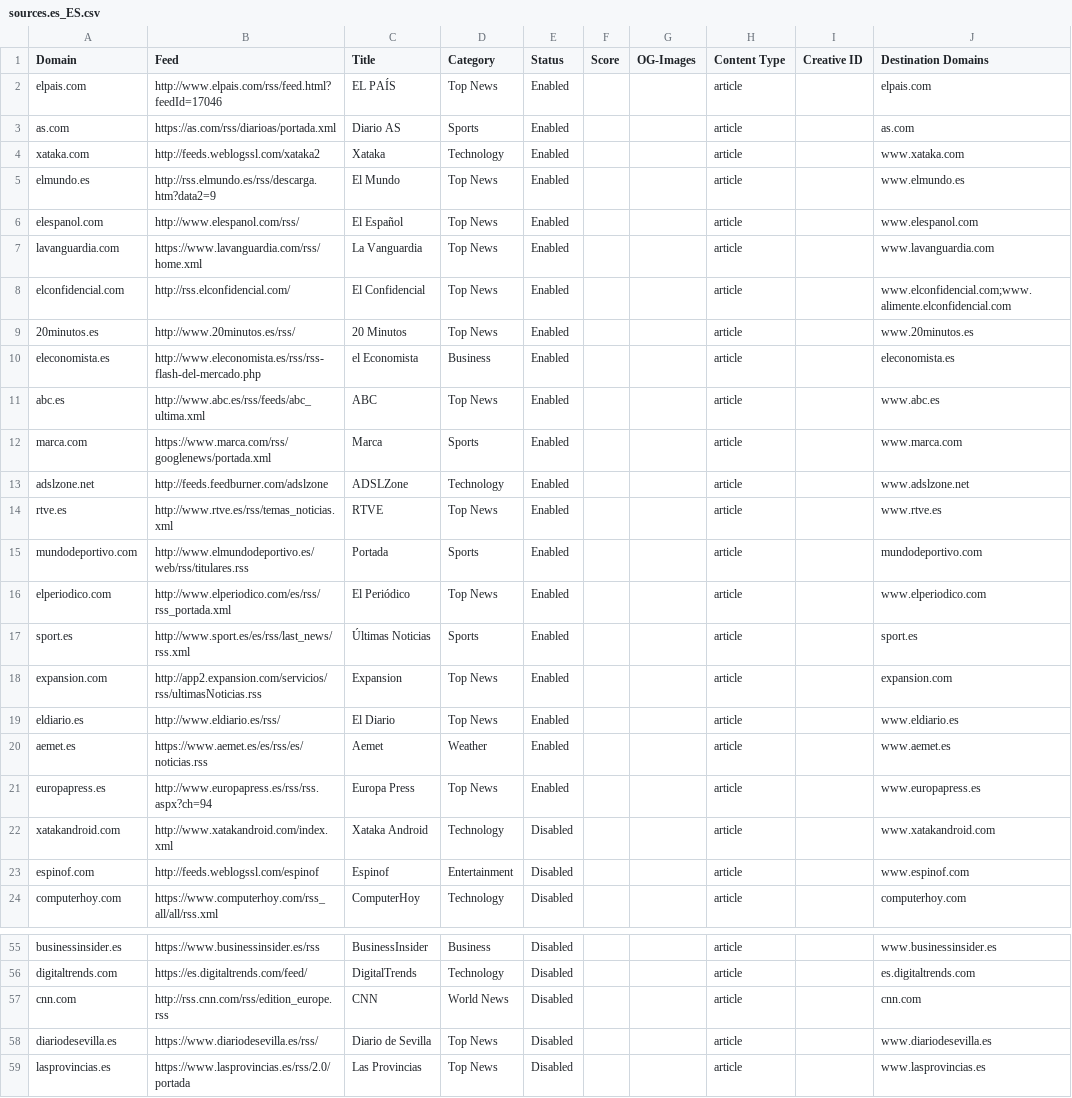
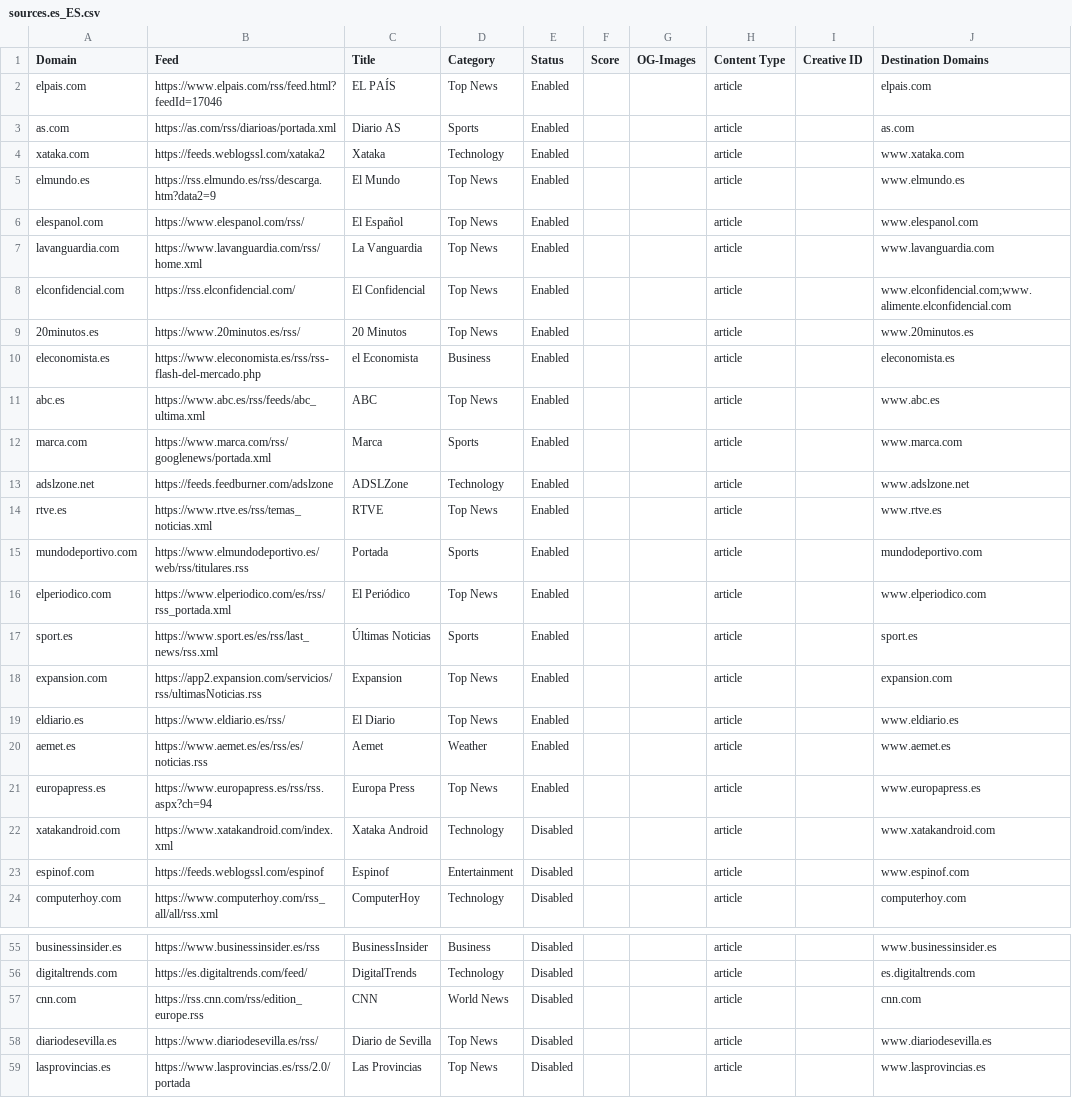
Before and after one commit to seanpm2001/news-aggregator, a CSV file: sources.es_ES.csv, drawn as a sheet; only a part is shown, gaps mark what is left out; the diff covers the shown part only; the diff names each change by its address in the sheet, - before the commit and + after, or states it on an @@ line.

```diff
--- a/sources.es_ES.csv
+++ b/sources.es_ES.csv
-B2 (Feed): http://www.elpais.com/rss/feed.html?feedId=17046
+B2 (Feed): https://www.elpais.com/rss/feed.html?feedId=17046
-B4 (Feed): http://feeds.weblogssl.com/xataka2
+B4 (Feed): https://feeds.weblogssl.com/xataka2
-B5 (Feed): http://rss.elmundo.es/rss/descarga.htm?data2=9
+B5 (Feed): https://rss.elmundo.es/rss/descarga.htm?data2=9
-B6 (Feed): http://www.elespanol.com/rss/
+B6 (Feed): https://www.elespanol.com/rss/
-B8 (Feed): http://rss.elconfidencial.com/
+B8 (Feed): https://rss.elconfidencial.com/
-B9 (Feed): http://www.20minutos.es/rss/
+B9 (Feed): https://www.20minutos.es/rss/
-B10 (Feed): http://www.eleconomista.es/rss/rss-flash-del-mercado.php
+B10 (Feed): https://www.eleconomista.es/rss/rss-flash-del-mercado.php
-B11 (Feed): http://www.abc.es/rss/feeds/abc_ultima.xml
+B11 (Feed): https://www.abc.es/rss/feeds/abc_ultima.xml
-B13 (Feed): http://feeds.feedburner.com/adslzone
+B13 (Feed): https://feeds.feedburner.com/adslzone
-B14 (Feed): http://www.rtve.es/rss/temas_noticias.xml
+B14 (Feed): https://www.rtve.es/rss/temas_noticias.xml
-B15 (Feed): http://www.elmundodeportivo.es/web/rss/titulares.rss
+B15 (Feed): https://www.elmundodeportivo.es/web/rss/titulares.rss
-B16 (Feed): http://www.elperiodico.com/es/rss/rss_portada.xml
+B16 (Feed): https://www.elperiodico.com/es/rss/rss_portada.xml
-B17 (Feed): http://www.sport.es/es/rss/last_news/rss.xml
+B17 (Feed): https://www.sport.es/es/rss/last_news/rss.xml
-B18 (Feed): http://app2.expansion.com/servicios/rss/ultimasNoticias.rss
+B18 (Feed): https://app2.expansion.com/servicios/rss/ultimasNoticias.rss
-B19 (Feed): http://www.eldiario.es/rss/
+B19 (Feed): https://www.eldiario.es/rss/
-B21 (Feed): http://www.europapress.es/rss/rss.aspx?ch=94
+B21 (Feed): https://www.europapress.es/rss/rss.aspx?ch=94
-B22 (Feed): http://www.xatakandroid.com/index.xml
+B22 (Feed): https://www.xatakandroid.com/index.xml
-B23 (Feed): http://feeds.weblogssl.com/espinof
+B23 (Feed): https://feeds.weblogssl.com/espinof
-B57 (Feed): http://rss.cnn.com/rss/edition_europe.rss
+B57 (Feed): https://rss.cnn.com/rss/edition_europe.rss
```
Also changed, not shown: 4 edited cells elsewhere in this file, sources.en_CA.csv, sources.en_US.csv, 3 other files.
